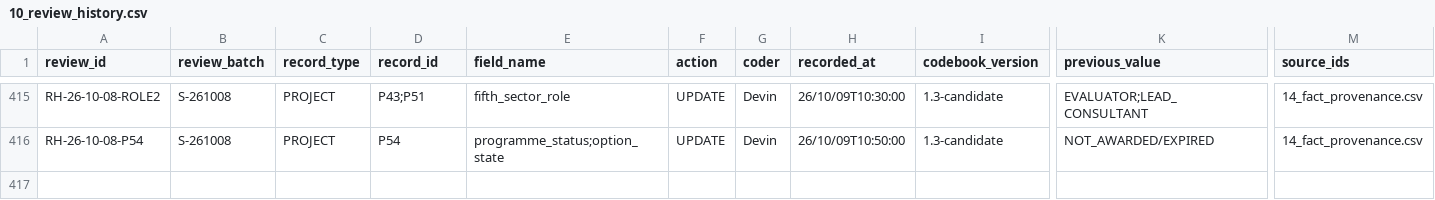
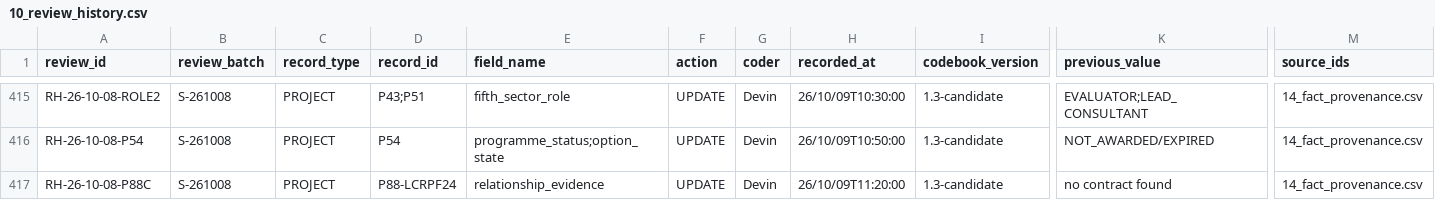
Before and after one commit to iainbe/ProjectClassifier, a CSV file: 10_review_history.csv, drawn as a sheet; only a part is shown, gaps mark what is left out; rows hold the shown columns only; the diff names each change by its address in the sheet, - before the commit and + after, or states it on an @@ line.

```diff
--- a/10_review_history.csv
+++ b/10_review_history.csv
+row 417: RH-26-10-08-P88C | S-261008 | PROJECT | P88-LCRPF24 | relationship_evidence | UPDATE | Devin | 26/10/09T11:20:00 | 1.3-candidate | no contract found | 14_fact_provenance.csv
```
Also changed, not shown: 01_projects.csv, 14_fact_provenance.csv, 3 other files.
